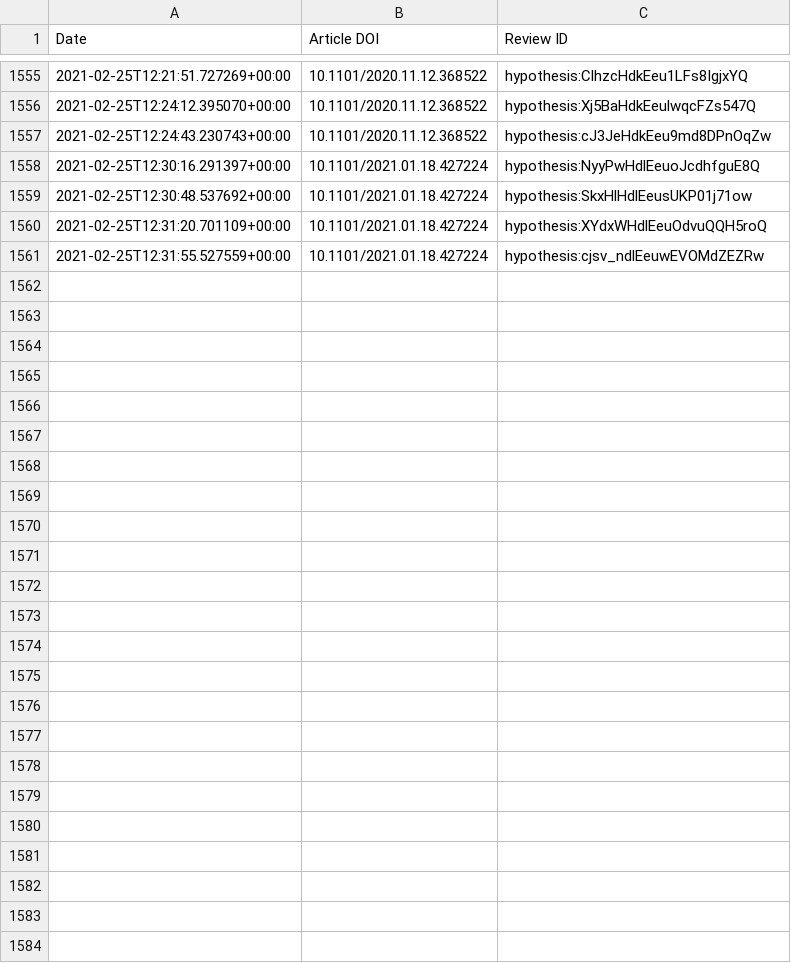
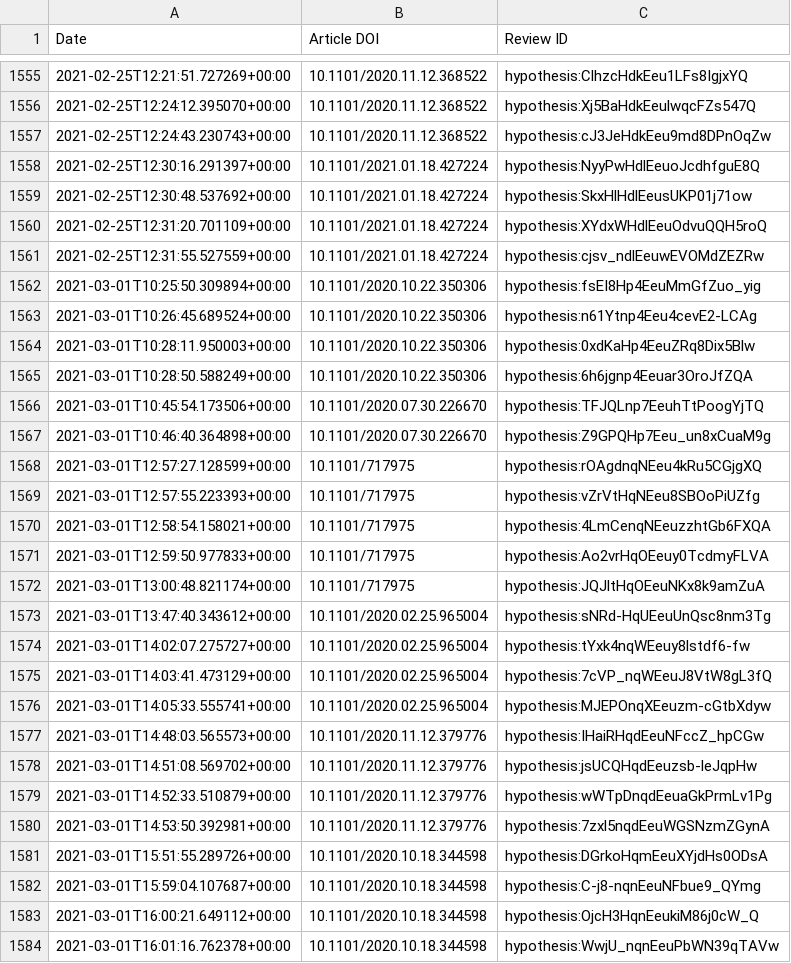
Before and after one commit to sciety/sciety, a CSV file: data/reviews/b560187e-f2fb-4ff9-a861-a204f3fc0fb0.csv, drawn as a sheet; only a part is shown, gaps mark what is left out; the diff names each change by its address in the sheet, - before the commit and + after, or states it on an @@ line.

Commit message:
Update event data

```diff
--- a/data/reviews/b560187e-f2fb-4ff9-a861-a204f3fc0fb0.csv
+++ b/data/reviews/b560187e-f2fb-4ff9-a861-a204f3fc0fb0.csv
+row 1562: 2021-03-01T10:25:50.309894+00:00 | 10.1101/2020.10.22.350306 | hypothesis:fsEI8Hp4EeuMmGfZuo_yig
+row 1563: 2021-03-01T10:26:45.689524+00:00 | 10.1101/2020.10.22.350306 | hypothesis:n61Ytnp4Eeu4cevE2-LCAg
+row 1564: 2021-03-01T10:28:11.950003+00:00 | 10.1101/2020.10.22.350306 | hypothesis:0xdKaHp4EeuZRq8Dix5Blw
+row 1565: 2021-03-01T10:28:50.588249+00:00 | 10.1101/2020.10.22.350306 | hypothesis:6h6jgnp4Eeuar3OroJfZQA
+row 1566: 2021-03-01T10:45:54.173506+00:00 | 10.1101/2020.07.30.226670 | hypothesis:TFJQLnp7EeuhTtPoogYjTQ
+row 1567: 2021-03-01T10:46:40.364898+00:00 | 10.1101/2020.07.30.226670 | hypothesis:Z9GPQHp7Eeu_un8xCuaM9g
+row 1568: 2021-03-01T12:57:27.128599+00:00 | 10.1101/717975 | hypothesis:rOAgdnqNEeu4kRu5CGjgXQ
+row 1569: 2021-03-01T12:57:55.223393+00:00 | 10.1101/717975 | hypothesis:vZrVtHqNEeu8SBOoPiUZfg
+row 1570: 2021-03-01T12:58:54.158021+00:00 | 10.1101/717975 | hypothesis:4LmCenqNEeuzzhtGb6FXQA
+row 1571: 2021-03-01T12:59:50.977833+00:00 | 10.1101/717975 | hypothesis:Ao2vrHqOEeuy0TcdmyFLVA
+row 1572: 2021-03-01T13:00:48.821174+00:00 | 10.1101/717975 | hypothesis:JQJltHqOEeuNKx8k9amZuA
+row 1573: 2021-03-01T13:47:40.343612+00:00 | 10.1101/2020.02.25.965004 | hypothesis:sNRd-HqUEeuUnQsc8nm3Tg
+row 1574: 2021-03-01T14:02:07.275727+00:00 | 10.1101/2020.02.25.965004 | hypothesis:tYxk4nqWEeuy8lstdf6-fw
+row 1575: 2021-03-01T14:03:41.473129+00:00 | 10.1101/2020.02.25.965004 | hypothesis:7cVP_nqWEeuJ8VtW8gL3fQ
+row 1576: 2021-03-01T14:05:33.555741+00:00 | 10.1101/2020.02.25.965004 | hypothesis:MJEPOnqXEeuzm-cGtbXdyw
+row 1577: 2021-03-01T14:48:03.565573+00:00 | 10.1101/2020.11.12.379776 | hypothesis:IHaiRHqdEeuNFccZ_hpCGw
+row 1578: 2021-03-01T14:51:08.569702+00:00 | 10.1101/2020.11.12.379776 | hypothesis:jsUCQHqdEeuzsb-leJqpHw
+row 1579: 2021-03-01T14:52:33.510879+00:00 | 10.1101/2020.11.12.379776 | hypothesis:wWTpDnqdEeuaGkPrmLv1Pg
+row 1580: 2021-03-01T14:53:50.392981+00:00 | 10.1101/2020.11.12.379776 | hypothesis:7zxl5nqdEeuWGSNzmZGynA
+row 1581: 2021-03-01T15:51:55.289726+00:00 | 10.1101/2020.10.18.344598 | hypothesis:DGrkoHqmEeuXYjdHs0ODsA
+row 1582: 2021-03-01T15:59:04.107687+00:00 | 10.1101/2020.10.18.344598 | hypothesis:C-j8-nqnEeuNFbue9_QYmg
+row 1583: 2021-03-01T16:00:21.649112+00:00 | 10.1101/2020.10.18.344598 | hypothesis:OjcH3HqnEeukiM86j0cW_Q
+row 1584: 2021-03-01T16:01:16.762378+00:00 | 10.1101/2020.10.18.344598 | hypothesis:WwjU_nqnEeuPbWN39qTAVw
```
